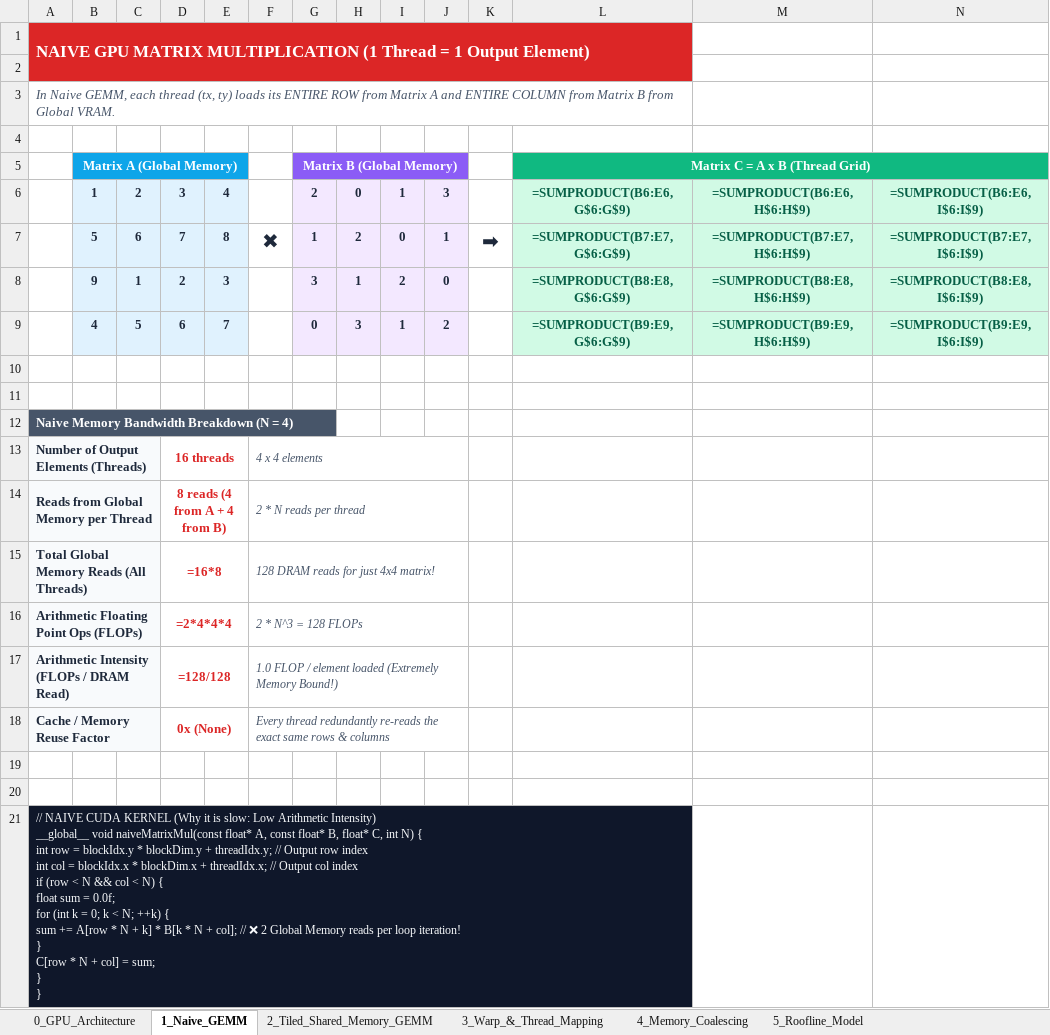
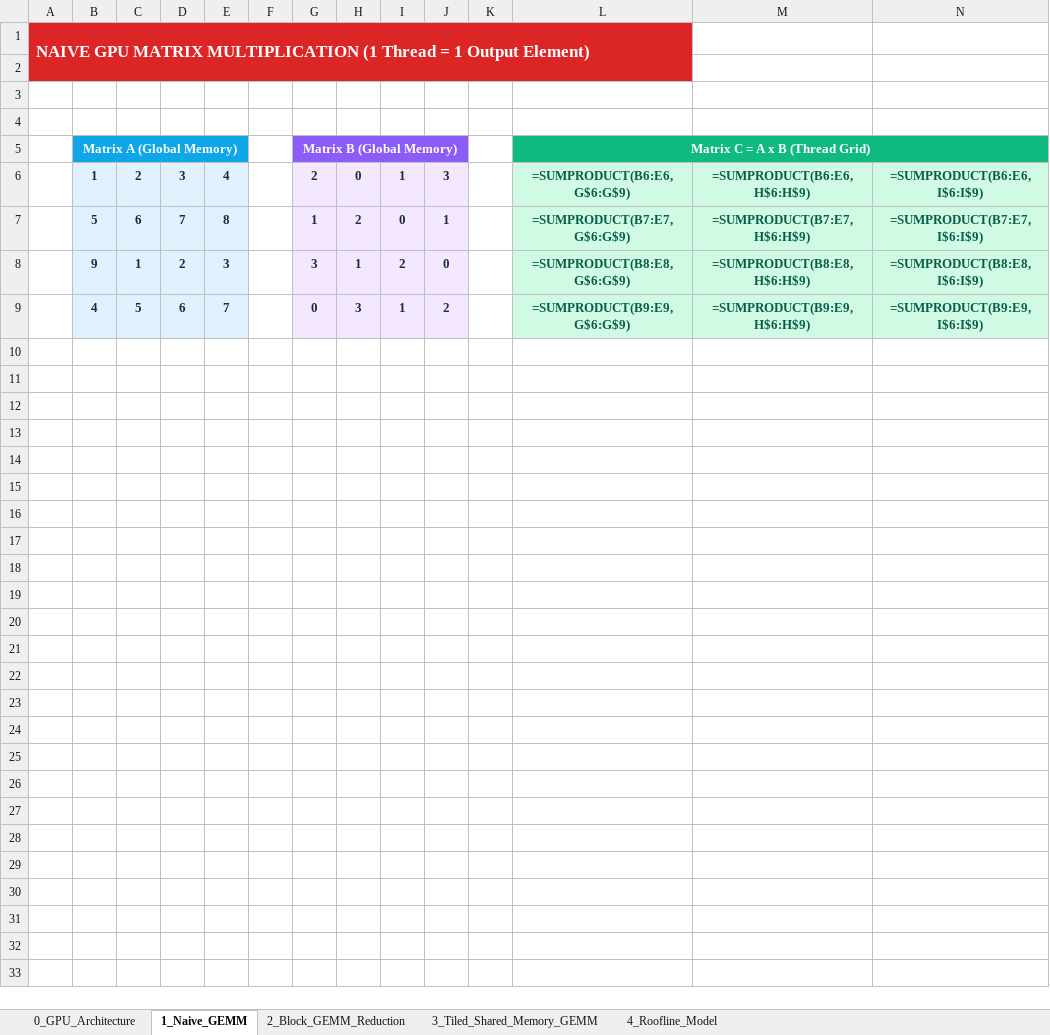
Before and after one commit to vijay-hs/gpu-excel-simulator, an Excel workbook: GPU_Matrix_Multiplication_Simulator.xlsx, sheet 1_Naive_GEMM, drawn as a sheet; only a part is shown; values as stored, in another font and other column widths than the file's, no borders; formulas without a stored value are shown as written; rows hold the shown columns only; ↵ is a line break in a cell; the diff names each change by its address in the sheet, - before the commit and + after, or states it on an @@ line.

Commit message:
Add full Grid Block GEMM, Partial Products & Register Reduction engine

```diff
--- a/GPU_Matrix_Multiplication_Simulator.xlsx (sheet 1_Naive_GEMM)
+++ b/GPU_Matrix_Multiplication_Simulator.xlsx (sheet 1_Naive_GEMM)
-sheet tab: 2_Tiled_Shared_Memory_GEMM
+sheet tab: 2_Block_GEMM_Reduction
-sheet tab: 3_Warp_&_Thread_Mapping
+sheet tab: 3_Tiled_Shared_Memory_GEMM
-sheet tab: 4_Memory_Coalescing
+sheet tab: 4_Roofline_Model
-sheet tab: 5_Roofline_Model
-A3: In Naive GEMM, each thread (tx, ty) loads its ENTIRE ROW from Matrix A and ENTIRE COLUMN from Matrix B from Global VRAM.
+A3: (empty)
-A3:L3 merged
-F7: ✖
+F7: (empty)
-K7: ➡
+K7: (empty)
-row 10: (empty)
-row 11: (empty)
-row 12: Naive Memory Bandwidth Breakdown (N = 4)
-row 13: Number of Output Elements (Threads) |  |  | 16 threads |  | 4 x 4 elements
-row 14: Reads from Global Memory per Thread |  |  | 8 reads (4 from A + 4 from B) |  | 2 * N reads per thread
-row 15: Total Global Memory Reads (All Threads) |  |  | =16*8 |  | 128 DRAM reads for just 4x4 matrix!
-row 16: Arithmetic Floating Point Ops (FLOPs) |  |  | =2*4*4*4 |  | 2 * N^3 = 128 FLOPs
-row 17: Arithmetic Intensity (FLOPs / DRAM Read) |  |  | =128/128 |  | 1.0 FLOP / element loaded (Extremely Memory Bound!)
-row 18: Cache / Memory Reuse Factor |  |  | 0x (None) |  | Every thread redundantly re-reads the exact same rows & columns
-row 19: (empty)
-row 20: (empty)
-row 21: // NAIVE CUDA KERNEL (Why it is slow: Low Arithmetic Intensity) ↵ __global__ void naiveMatrixMul(const float* A, const float* B, float* C, int N) { ↵ int row = blockIdx.y * blockDim.y + threadIdx.y; // Output row index ↵ int col = blockIdx.x * blockDim.x + threadIdx.x; // Output col index ↵ if (row < N && col < N) { ↵ float sum = 0.0f; ↵ for (int k = 0; k < N; ++k) { ↵ sum += A[row * N + k] * B[k * N + col]; // ❌ 2 Global Memory reads per loop iteration! ↵ } ↵ C[row * N + col] = sum; ↵ } ↵ }
```
Also changed, not shown: sheet 3_Tiled_Shared_Memory_GEMM, sheet 2_Block_GEMM_Reduction, sheet 4_Roofline_Model, sheet 0_GPU_Architecture, 6 other files.
